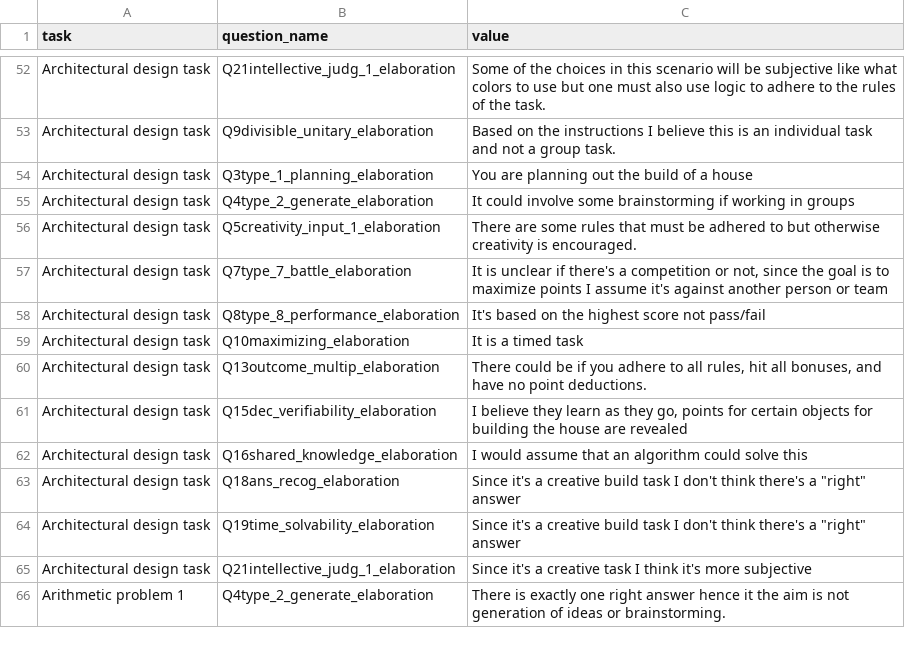
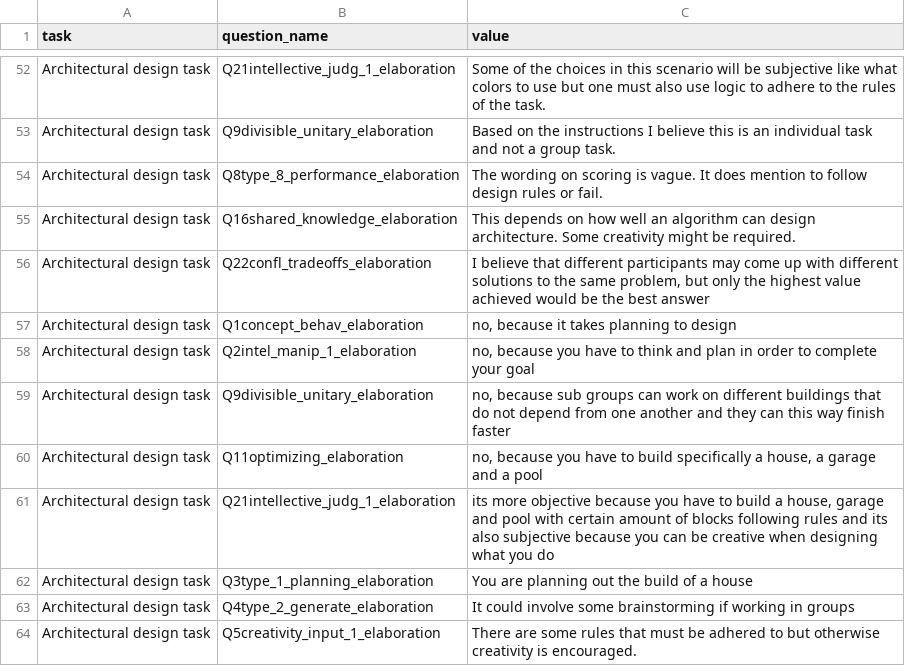
Before and after one commit to Watts-Lab/task-mapping, a CSV file: analysis/qual-feedbacks/task_mapping_feedback-main.csv, drawn as a sheet; only a part is shown, gaps mark what is left out; the shorter side is filled out with more unchanged rows.

```diff
--- a/analysis/qual-feedbacks/task_mapping_feedback-main.csv
+++ b/analysis/qual-feedbacks/task_mapping_feedback-main.csv
@@ -53,2 +53,10 @@ Architectural design task,Q21intellective_judg_1_elaboration,Some of the choices
 Architectural design task,Q9divisible_unitary_elaboration,Based on the instructions I believe this is an individual task and not a group task.
+Architectural design task,Q8type_8_performance_elaboration,The wording on scoring is vague. It does mention to follow design rules or fail.
+Architectural design task,Q16shared_knowledge_elaboration,This depends on how well an algorithm can design architecture. Some creativity might be required.
+Architectural design task,Q22confl_tradeoffs_elaboration,"I believe that different participants may come up with different solutions to the same problem, but only the highest value achieved would be the best answer"
+Architectural design task,Q1concept_behav_elaboration,"no, because it takes planning to design"
+Architectural design task,Q2intel_manip_1_elaboration,"no, because you have to think and plan in order to complete your goal"
+Architectural design task,Q9divisible_unitary_elaboration,"no, because sub groups can work on different buildings that do not depend from one another and they can this way finish faster"
+Architectural design task,Q11optimizing_elaboration,"no, because you have to build specifically a house, a garage and a pool"
+Architectural design task,Q21intellective_judg_1_elaboration,"its more objective because you have to build a house, garage and pool with certain amount of blocks following rules and its also subjective because you can be creative when designing what you do"
 Architectural design task,Q3type_1_planning_elaboration,You are planning out the build of a house
```
Also changed, not shown: survey_workflows/mapper_payment.csv, task_map.csv, 5 other files.
